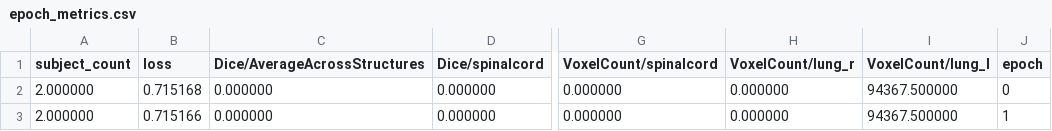
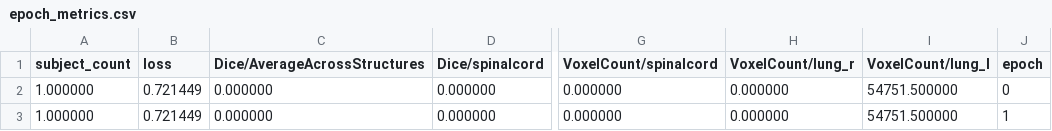
Before and after one commit to microsoft/InnerEye-DeepLearning, a CSV file: RegressionTestResults/PR_TrainEnsemble/OUTPUT/Val/epoch_metrics.csv, drawn as a sheet; only a part is shown, gaps mark what is left out; the diff names each change by its address in the sheet, - before the commit and + after, or states it on an @@ line.

```diff
--- a/RegressionTestResults/PR_TrainEnsemble/OUTPUT/Val/epoch_metrics.csv
+++ b/RegressionTestResults/PR_TrainEnsemble/OUTPUT/Val/epoch_metrics.csv
-A2:A3 (subject_count): 2.000000
+A2:A3 (subject_count): 1.000000
-B2 (loss): 0.715168
+B2 (loss): 0.721449
-I2:I3 (VoxelCount/lung_l): 94367.500000
+I2:I3 (VoxelCount/lung_l): 54751.500000
-B3 (loss): 0.715166
+B3 (loss): 0.721449
```
Also changed, not shown: RegressionTestResults/PR_TrainEnsemble/OUTPUT/Train/epoch_metrics.csv.
